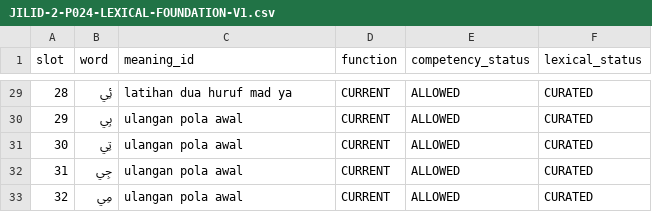
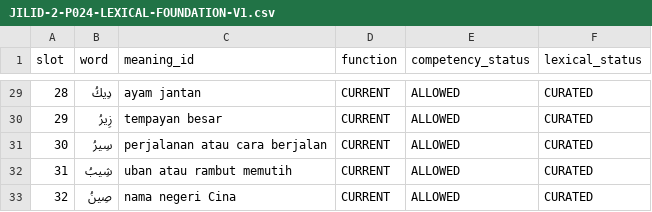
Before and after one commit to pesantrenriqa-boop/QURBATA, a CSV file: content/qwo/registry/JILID-2-P024-LEXICAL-FOUNDATION-V1.csv, drawn as a sheet; only a part is shown, gaps mark what is left out; the diff covers the shown part only.

```diff
--- a/content/qwo/registry/JILID-2-P024-LEXICAL-FOUNDATION-V1.csv
+++ b/content/qwo/registry/JILID-2-P024-LEXICAL-FOUNDATION-V1.csv
@@ -29,5 +29,5 @@ slot,word,meaning_id,function,competency_status,lexical_status
-28,ئِي,latihan dua huruf mad ya,CURRENT,ALLOWED,CURATED
-29,بِي,ulangan pola awal,CURRENT,ALLOWED,CURATED
-30,تِي,ulangan pola awal,CURRENT,ALLOWED,CURATED
-31,جِي,ulangan pola awal,CURRENT,ALLOWED,CURATED
-32,مِي,ulangan pola awal,CURRENT,ALLOWED,CURATED
+28,دِيكُ,ayam jantan,CURRENT,ALLOWED,CURATED
+29,زِيرُ,tempayan besar,CURRENT,ALLOWED,CURATED
+30,سِيرُ,perjalanan atau cara berjalan,CURRENT,ALLOWED,CURATED
+31,شِيبُ,uban atau rambut memutih,CURRENT,ALLOWED,CURATED
+32,صِينُ,nama negeri Cina,CURRENT,ALLOWED,CURATED
```
Also changed, not shown: 31 edited cells elsewhere in this file.
